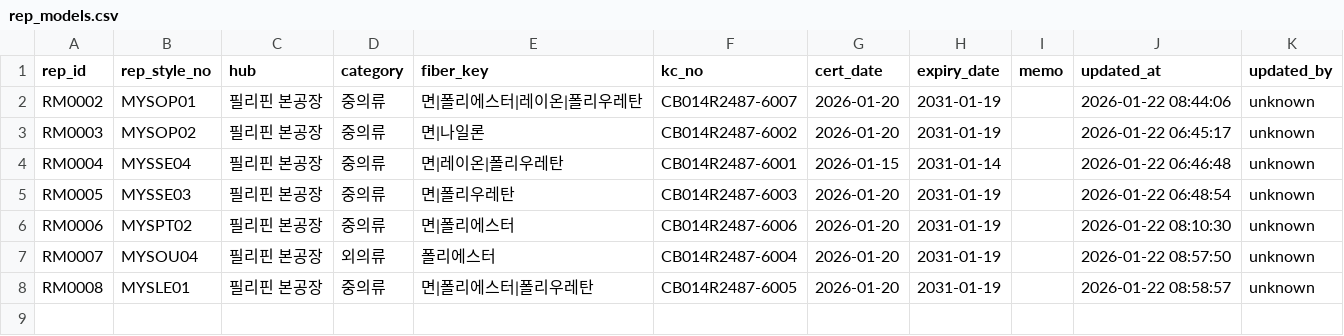
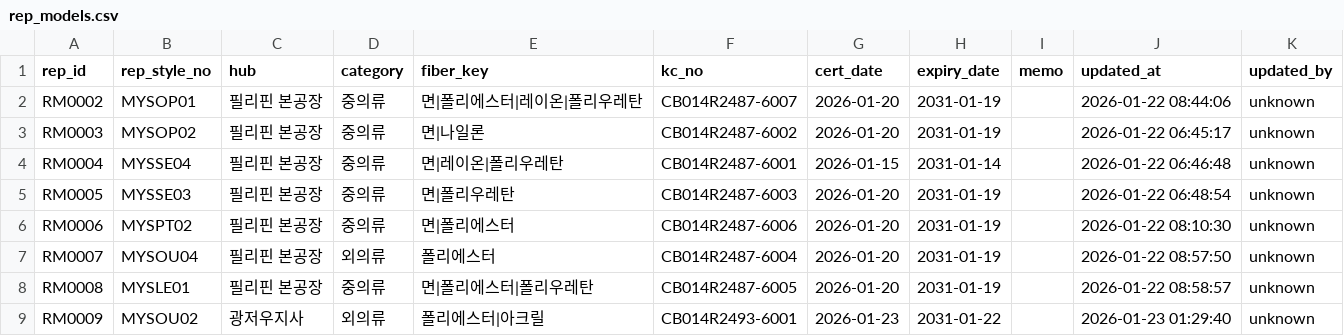
Before and after one commit to chanzii/kc-model-app, a CSV file: data/rep_models.csv, drawn as a sheet; the diff names each change by its address in the sheet, - before the commit and + after, or states it on an @@ line.

Commit message:
add rep_model RM0009

```diff
--- a/data/rep_models.csv
+++ b/data/rep_models.csv
+row 9: RM0009 | MYSOU02 | 광저우지사 | 외의류 | 폴리에스터|아크릴 | CB014R2493-6001 | 2026-01-23 | 2031-01-22 |  | 2026-01-23 01:29:40 | unknown
```
